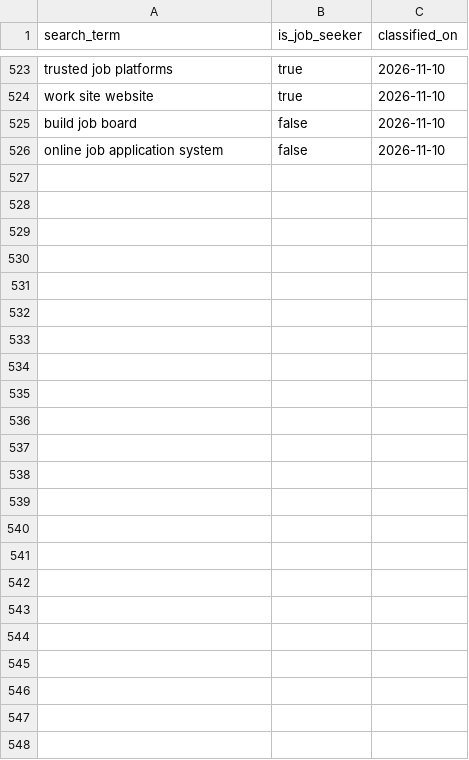
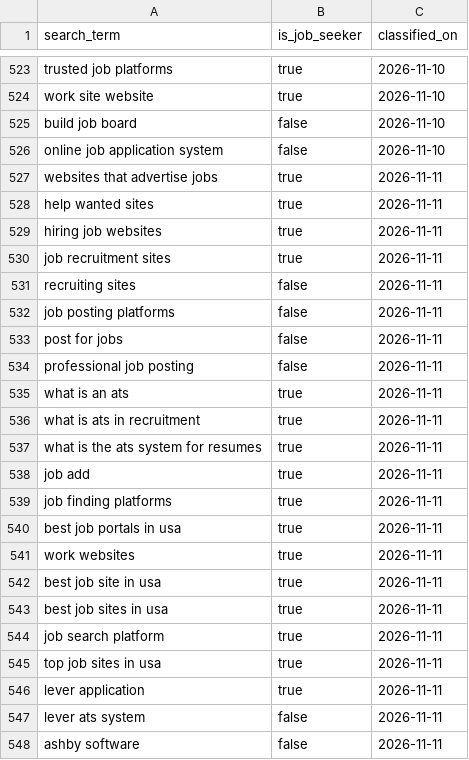
Before and after one commit to jessicagertig/paid-ads-management-pipeline, a CSV file: catalogue/classified_terms.csv, drawn as a sheet; only a part is shown, gaps mark what is left out; the diff names each change by its address in the sheet, - before the commit and + after, or states it on an @@ line.

```diff
--- a/catalogue/classified_terms.csv
+++ b/catalogue/classified_terms.csv
+row 527: websites that advertise jobs | true | 2026-11-11
+row 528: help wanted sites | true | 2026-11-11
+row 529: hiring job websites | true | 2026-11-11
+row 530: job recruitment sites | true | 2026-11-11
+row 531: recruiting sites | false | 2026-11-11
+row 532: job posting platforms | false | 2026-11-11
+row 533: post for jobs | false | 2026-11-11
+row 534: professional job posting | false | 2026-11-11
+row 535: what is an ats | true | 2026-11-11
+row 536: what is ats in recruitment | true | 2026-11-11
+row 537: what is the ats system for resumes | true | 2026-11-11
+row 538: job add | true | 2026-11-11
+row 539: job finding platforms | true | 2026-11-11
+row 540: best job portals in usa | true | 2026-11-11
+row 541: work websites | true | 2026-11-11
+row 542: best job site in usa | true | 2026-11-11
+row 543: best job sites in usa | true | 2026-11-11
+row 544: job search platform | true | 2026-11-11
+row 545: top job sites in usa | true | 2026-11-11
+row 546: lever application | true | 2026-11-11
+row 547: lever ats system | false | 2026-11-11
+row 548: ashby software | false | 2026-11-11
```
